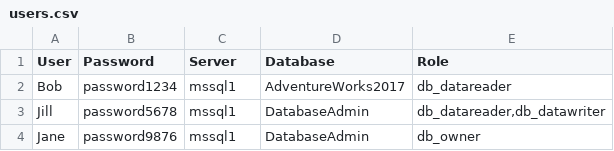
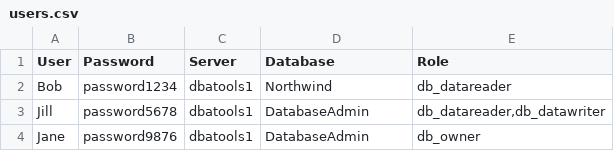
Before and after one commit to jpomfret/dbatoolsLifehacks, a CSV file: users.csv, drawn as a sheet.

```diff
--- a/users.csv
+++ b/users.csv
@@ -1,4 +1,4 @@
 User,Password,Server,Database,Role
-Bob,password1234,mssql1,AdventureWorks2017,db_datareader
-Jill,password5678,mssql1,DatabaseAdmin,"db_datareader,db_datawriter"
-Jane,password9876,mssql1,DatabaseAdmin,db_owner
+Bob,password1234,dbatools1,Northwind,db_datareader
+Jill,password5678,dbatools1,DatabaseAdmin,"db_datareader,db_datawriter"
+Jane,password9876,dbatools1,DatabaseAdmin,db_owner
```
Also changed, not shown: 8 other files.
